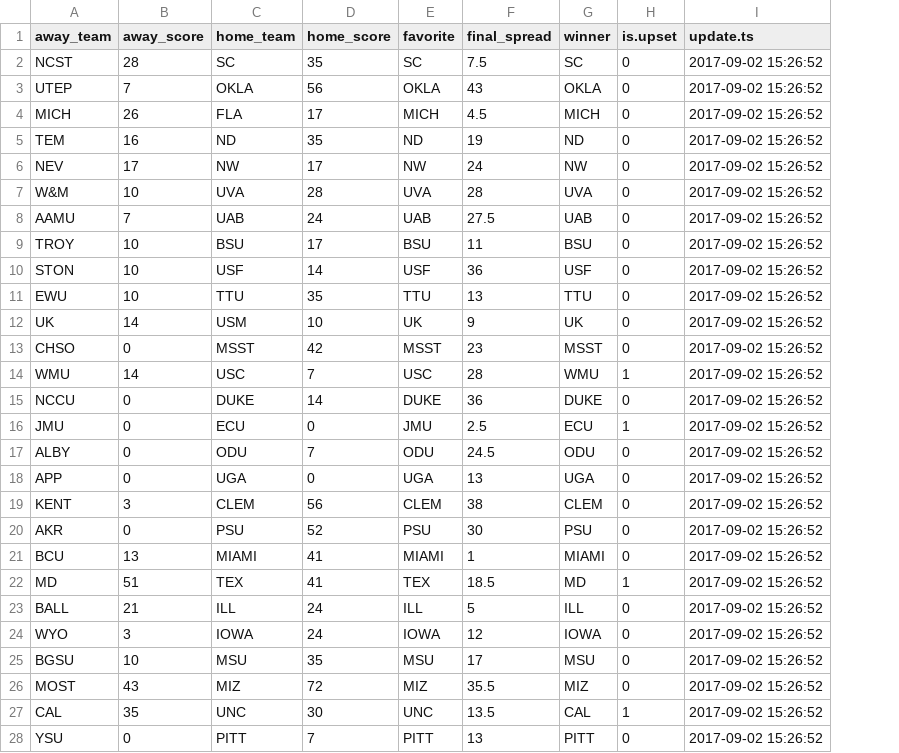
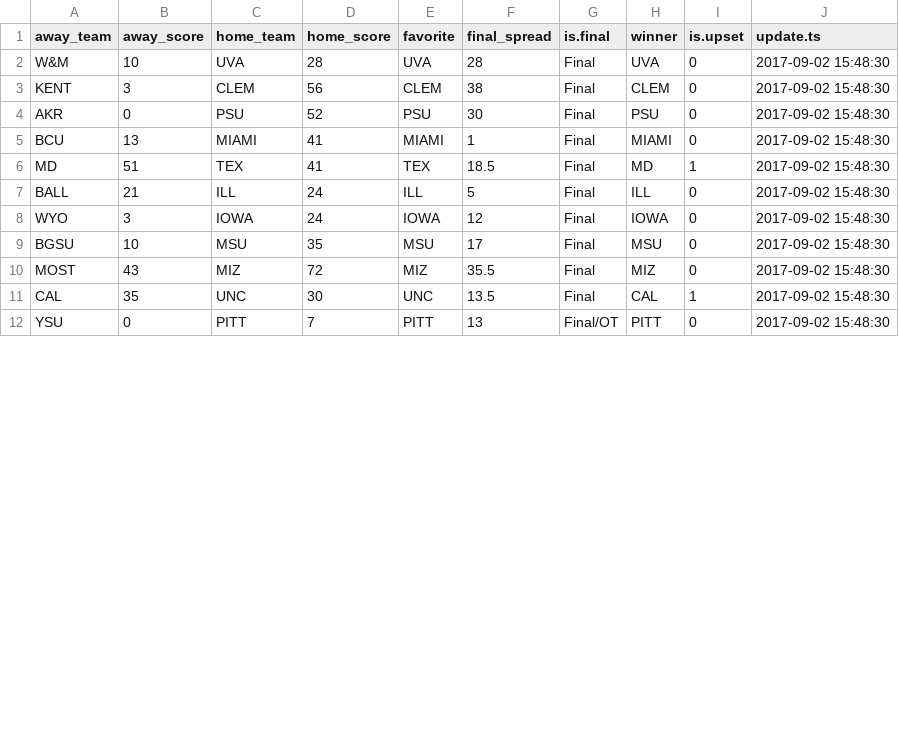
Before and after one commit to timhealz/SIF_scrape, a CSV file: output/2017-09-02/scores.csv, drawn as a sheet; only a part is shown; removed rows and columns are numbered as before the commit, all else as after; the diff covers the shown part only; the diff names each change by its address in the sheet, - before the commit and + after, or states it on an @@ line.

Commit message:
updated scores

```diff
--- a/output/2017-09-02/scores.csv
+++ b/output/2017-09-02/scores.csv
+column G (is.final), rows 2-12: Final | Final | Final | Final | Final | Final | Final | Final | Final | Final | Final/OT
-row 2: NCST | 28 | SC | 35 | SC | 7.5 | SC | 0 | 2017-09-02 15:26:52
-row 3: UTEP | 7 | OKLA | 56 | OKLA | 43 | OKLA | 0 | 2017-09-02 15:26:52
-row 4: MICH | 26 | FLA | 17 | MICH | 4.5 | MICH | 0 | 2017-09-02 15:26:52
-row 5: TEM | 16 | ND | 35 | ND | 19 | ND | 0 | 2017-09-02 15:26:52
-row 6: NEV | 17 | NW | 17 | NW | 24 | NW | 0 | 2017-09-02 15:26:52
-J2 (update.ts): 2017-09-02 15:26:52
+J2 (update.ts): 2017-09-02 15:48:30
-row 8: AAMU | 7 | UAB | 24 | UAB | 27.5 | UAB | 0 | 2017-09-02 15:26:52
-row 9: TROY | 10 | BSU | 17 | BSU | 11 | BSU | 0 | 2017-09-02 15:26:52
-row 10: STON | 10 | USF | 14 | USF | 36 | USF | 0 | 2017-09-02 15:26:52
-row 11: EWU | 10 | TTU | 35 | TTU | 13 | TTU | 0 | 2017-09-02 15:26:52
-row 12: UK | 14 | USM | 10 | UK | 9 | UK | 0 | 2017-09-02 15:26:52
-row 13: CHSO | 0 | MSST | 42 | MSST | 23 | MSST | 0 | 2017-09-02 15:26:52
-row 14: WMU | 14 | USC | 7 | USC | 28 | WMU | 1 | 2017-09-02 15:26:52
-row 15: NCCU | 0 | DUKE | 14 | DUKE | 36 | DUKE | 0 | 2017-09-02 15:26:52
-row 16: JMU | 0 | ECU | 0 | JMU | 2.5 | ECU | 1 | 2017-09-02 15:26:52
-row 17: ALBY | 0 | ODU | 7 | ODU | 24.5 | ODU | 0 | 2017-09-02 15:26:52
-row 18: APP | 0 | UGA | 0 | UGA | 13 | UGA | 0 | 2017-09-02 15:26:52
-J3:J12 (update.ts): 2017-09-02 15:26:52
+J3:J12 (update.ts): 2017-09-02 15:48:30
```
Also changed, not shown: 1 removed row and 30 edited cells elsewhere in this file.
